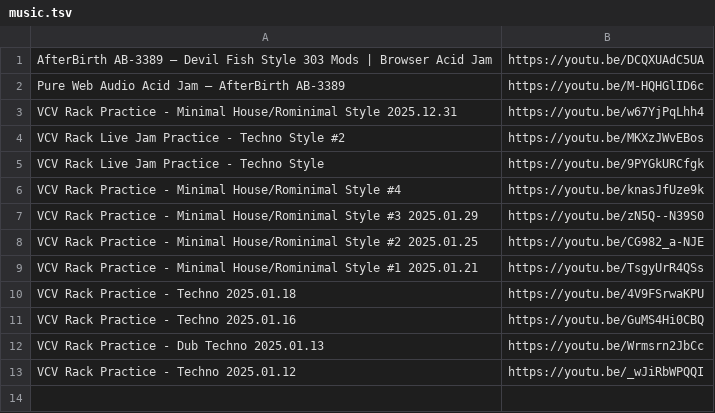
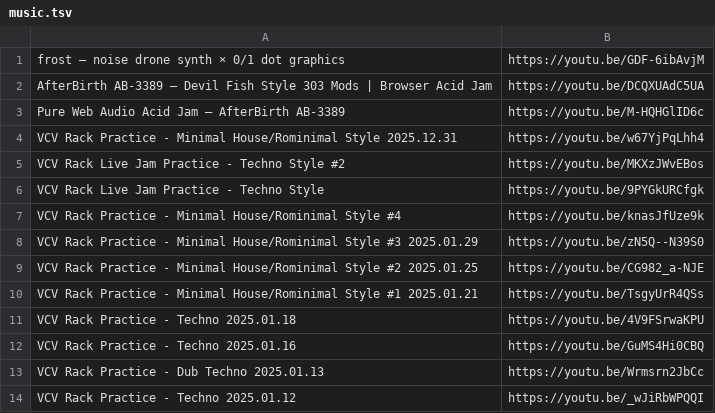
Before and after one commit to verytired/verytired.net, a TSV file: music.tsv, drawn as a sheet.

```diff
--- a/music.tsv
+++ b/music.tsv
@@ -1 +1,2 @@
+frost — noise drone synth × 0/1 dot graphics	https://youtu.be/GDF-6ibAvjM
 AfterBirth AB-3389 – Devil Fish Style 303 Mods | Browser Acid Jam	https://youtu.be/DCQXUAdC5UA
```
Also changed, not shown: 1 other file.
